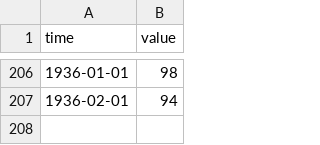
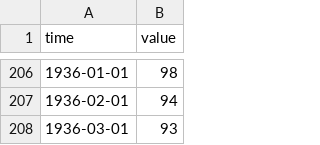
Before and after one commit to opentsi/us.fred.indpro, a CSV file: data-raw/csv/idx.csv, drawn as a sheet; only a part is shown, gaps mark what is left out.

Commit message:
opentsi full history init

```diff
--- a/data-raw/csv/idx.csv
+++ b/data-raw/csv/idx.csv
@@ -207 +207,2 @@ time,value
 1936-02-01,94
+1936-03-01,93
```
